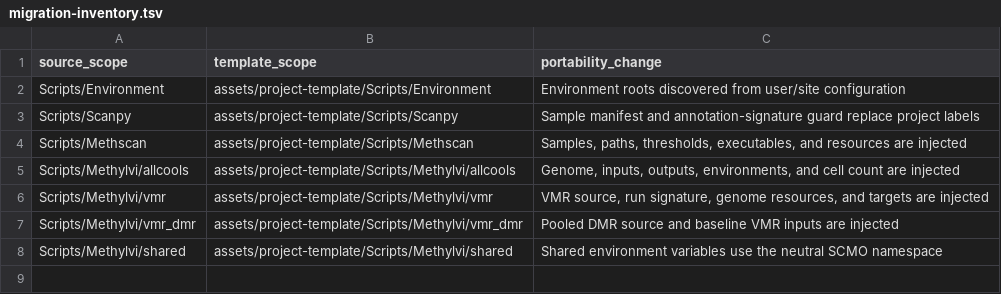
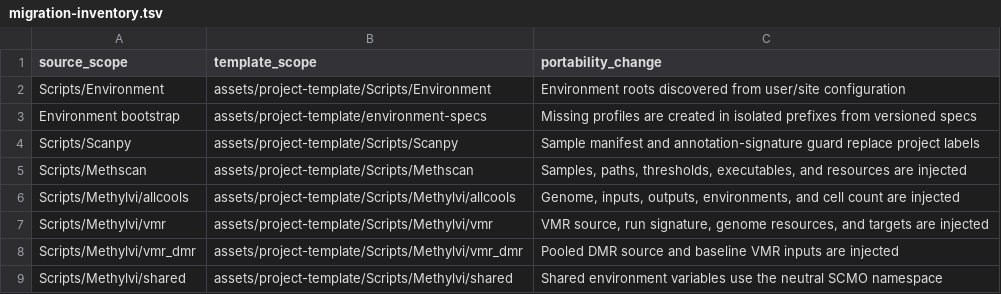
Before and after one commit to Zhixiong26/single-cell-multiomics-analysis, a TSV file: references/migration-inventory.tsv, drawn as a sheet.

Commit message:
feat: bootstrap missing analysis environments

```diff
--- a/references/migration-inventory.tsv
+++ b/references/migration-inventory.tsv
@@ -2,2 +2,3 @@ source_scope	template_scope	portability_change
 Scripts/Environment	assets/project-template/Scripts/Environment	Environment roots discovered from user/site configuration
+Environment bootstrap	assets/project-template/environment-specs	Missing profiles are created in isolated prefixes from versioned specs
 Scripts/Scanpy	assets/project-template/Scripts/Scanpy	Sample manifest and annotation-signature guard replace project labels
```
Also changed, not shown: 18 other files.
